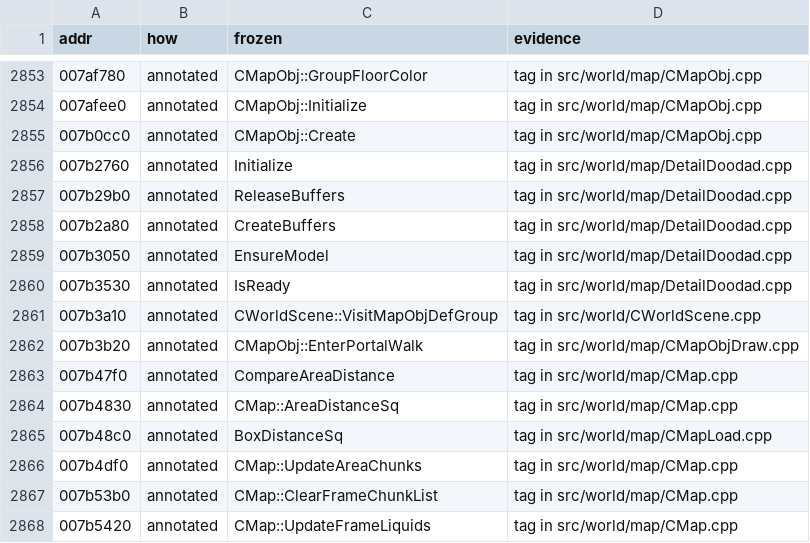
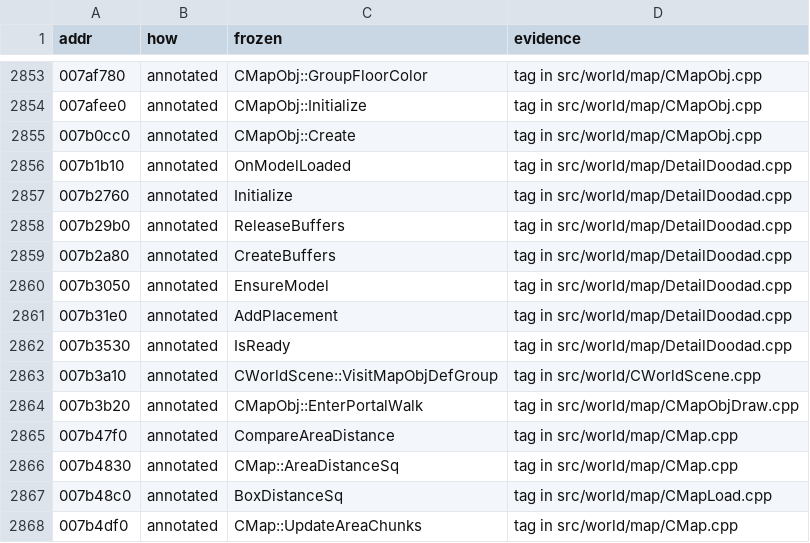
Before and after one commit to zeruth/FrozenClient, a TSV file: tools/recomp/data/matches.tsv, drawn as a sheet; only a part is shown, gaps mark what is left out; the shorter side is filled out with more unchanged rows.

```diff
--- a/tools/recomp/data/matches.tsv
+++ b/tools/recomp/data/matches.tsv
@@ -2855,2 +2855,3 @@ addr	how	frozen	evidence
 007b0cc0	annotated	CMapObj::Create	tag in src/world/map/CMapObj.cpp
+007b1b10	annotated	OnModelLoaded	tag in src/world/map/DetailDoodad.cpp
 007b2760	annotated	Initialize	tag in src/world/map/DetailDoodad.cpp
@@ -2859,2 +2860,3 @@ addr	how	frozen	evidence
 007b3050	annotated	EnsureModel	tag in src/world/map/DetailDoodad.cpp
+007b31e0	annotated	AddPlacement	tag in src/world/map/DetailDoodad.cpp
 007b3530	annotated	IsReady	tag in src/world/map/DetailDoodad.cpp
```
Also changed, not shown: 6 other files.
